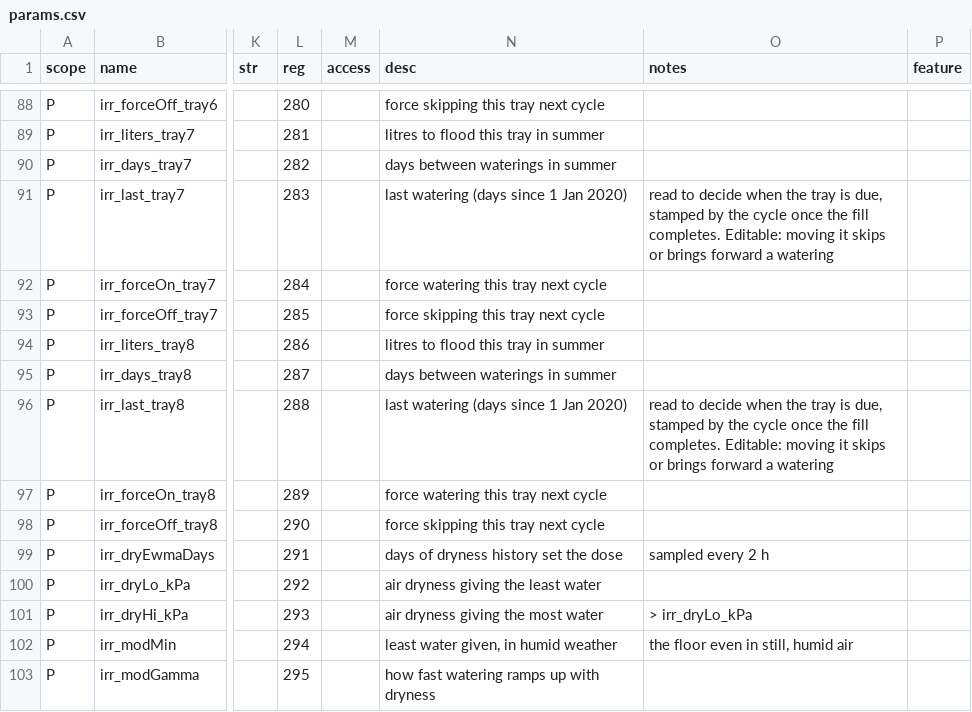
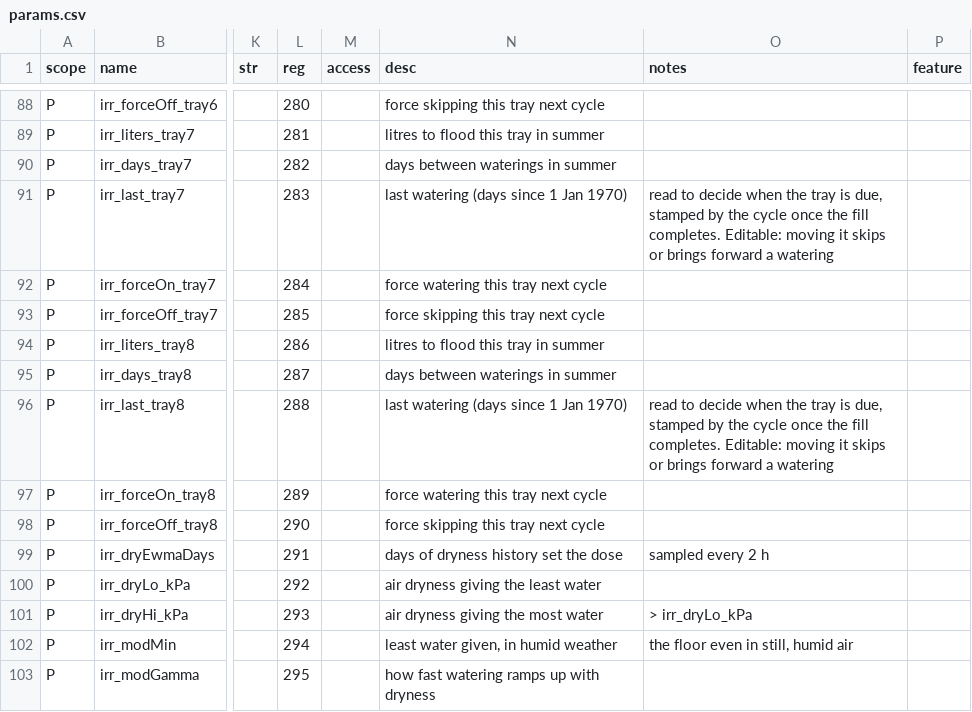
Before and after one commit to pstch/botanik2, a CSV file: src/sites/gh_mlb41/tables/params.csv, drawn as a sheet; only a part is shown, gaps mark what is left out; the diff covers the shown part only; the diff names each change by its address in the sheet, - before the commit and + after, or states it on an @@ line.

```diff
--- a/src/sites/gh_mlb41/tables/params.csv
+++ b/src/sites/gh_mlb41/tables/params.csv
-N91 (desc): last watering (days since 1 Jan 2020)
+N91 (desc): last watering (days since 1 Jan 1970)
-N96 (desc): last watering (days since 1 Jan 2020)
+N96 (desc): last watering (days since 1 Jan 1970)
```
Also changed, not shown: 6 edited cells elsewhere in this file, 6 other files.
